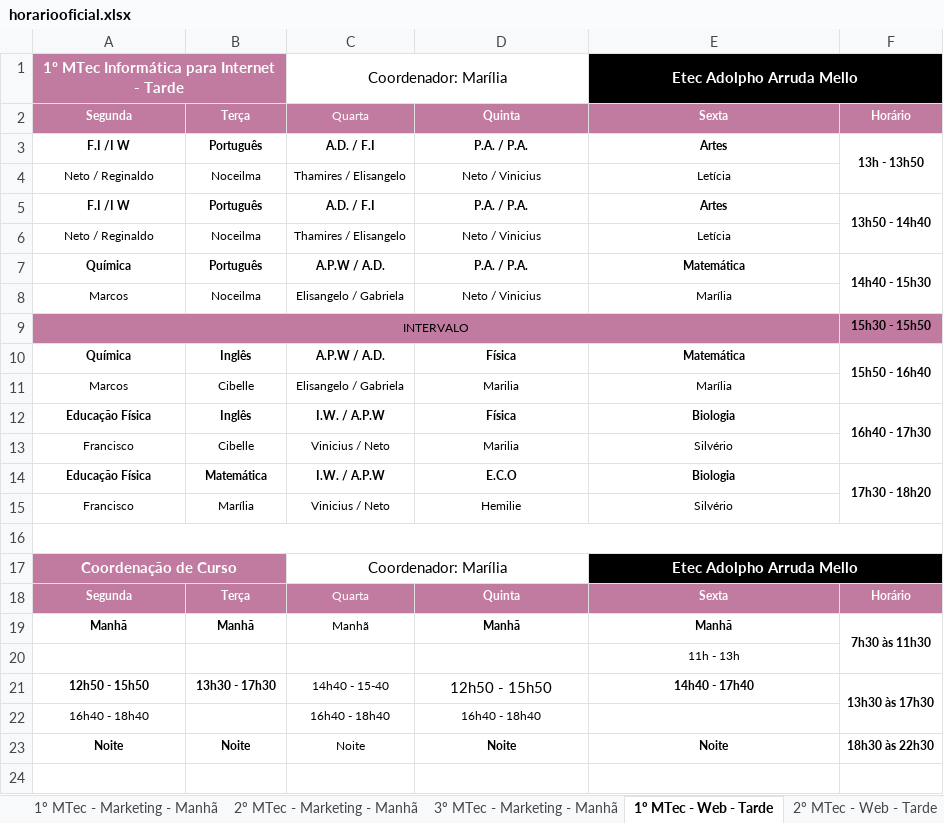
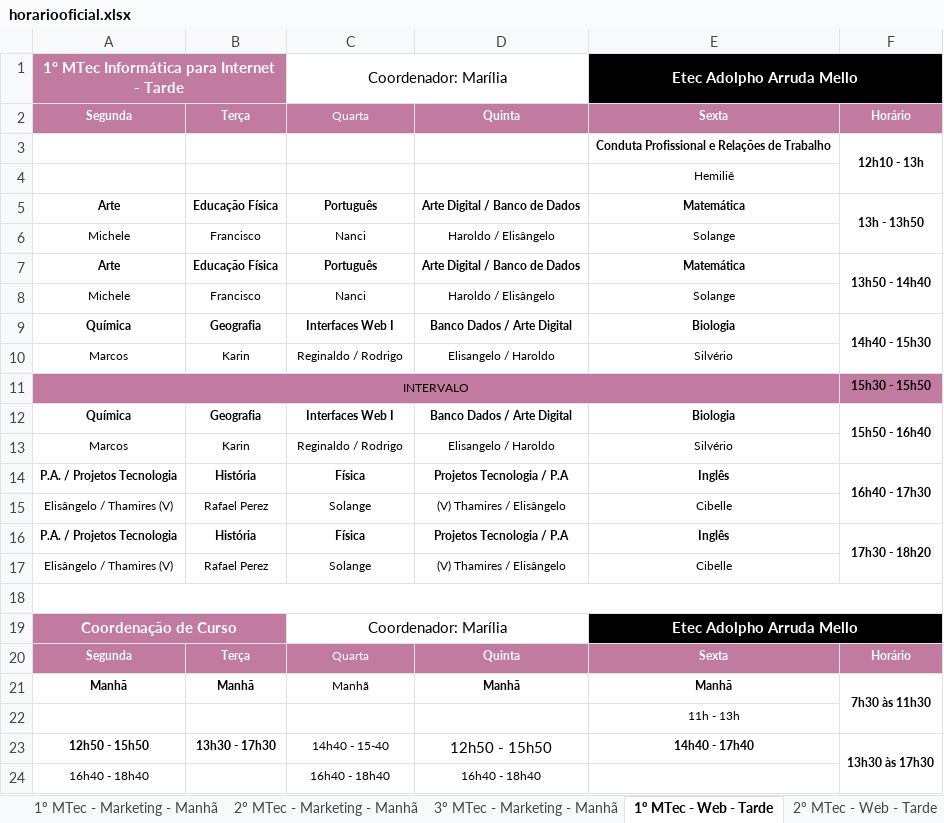
Before and after one commit to aprendendonuvem/arquivos, an Excel workbook: horariooficial.xlsx, sheet 1º MTec - Web - Tarde, drawn as a sheet; only a part is shown; the shorter side is filled out with more unchanged rows; values as stored, in another font and other column widths than the file's, no borders; removed rows and columns are numbered as before the commit, all else as after; the diff names each change by its address in the sheet, - before the commit and + after, or states it on an @@ line.

```diff
--- a/horariooficial.xlsx (sheet 1º MTec - Web - Tarde)
+++ b/horariooficial.xlsx (sheet 1º MTec - Web - Tarde)
-row 3: F.I /I W | Português | A.D. / F.I | P.A. / P.A. | Artes | 13h - 13h50
-row 4: Neto / Reginaldo | Noceilma | Thamires / Elisangelo | Neto / Vinicius | Letícia
-row 5: F.I /I W | Português | A.D. / F.I | P.A. / P.A. | Artes | 13h50 - 14h40
-row 6: Neto / Reginaldo | Noceilma | Thamires / Elisangelo | Neto / Vinicius | Letícia
+row 3:  |  |  |  | Conduta Profissional e Relações de Trabalho | 12h10 - 13h
+row 4:  |  |  |  | Hemiliê
+row 5: Arte | Educação Física | Português | Arte Digital / Banco de Dados | Matemática | 13h - 13h50
+row 6: Michele | Francisco | Nanci | Haroldo / Elisângelo | Solange
+row 7: Arte | Educação Física | Português | Arte Digital / Banco de Dados | Matemática | 13h50 - 14h40
+row 8: Michele | Francisco | Nanci | Haroldo / Elisângelo | Solange
-B9: Português
+B9: Geografia
-C9: A.P.W / A.D.
+C9: Interfaces Web I
-D9: P.A. / P.A.
+D9: Banco Dados / Arte Digital
-E9: Matemática
+E9: Biologia
-B10: Noceilma
+B10: Karin
-C10: Elisangelo / Gabriela
+C10: Reginaldo / Rodrigo
-D10: Neto / Vinicius
+D10: Elisangelo / Haroldo
-E10: Marília
+E10: Silvério
-B12: Inglês
+B12: Geografia
-C12: A.P.W / A.D.
+C12: Interfaces Web I
-D12: Física
+D12: Banco Dados / Arte Digital
-E12: Matemática
+E12: Biologia
-row 11: Marcos | Cibelle | Elisangelo / Gabriela | Marilia | Marília
-row 12: Educação Física | Inglês | I.W. / A.P.W | Física | Biologia | 16h40 - 17h30
-row 13: Francisco | Cibelle | Vinicius / Neto | Marilia | Silvério
-row 14: Educação Física | Matemática | I.W. / A.P.W | E.C.O | Biologia | 17h30 - 18h20
-row 15: Francisco | Marília | Vinicius / Neto | Hemilie | Silvério
+row 13: Marcos | Karin | Reginaldo / Rodrigo | Elisangelo / Haroldo | Silvério
+row 14: P.A. / Projetos Tecnologia | História | Física | Projetos Tecnologia / P.A | Inglês | 16h40 - 17h30
+row 15: Elisângelo / Thamires (V) | Rafael Perez | Solange | (V) Thamires / Elisângelo | Cibelle
+row 16: P.A. / Projetos Tecnologia | História | Física | Projetos Tecnologia / P.A | Inglês | 17h30 - 18h20
+row 17: Elisângelo / Thamires (V) | Rafael Perez | Solange | (V) Thamires / Elisângelo | Cibelle
```
Also changed, not shown: sheet 1º MTec - Administração - Manhã, sheet 1º MTec - Marketing - Manhã, sheet 1º MTec - Administração - Notur, sheet 3º MTec - Administração - Notur, sheet 2º AMS - Administração - Tarde, sheet 1º AMS - Administração - Tarde, 18 more sheets, other sheet tabs, 1 other file.
